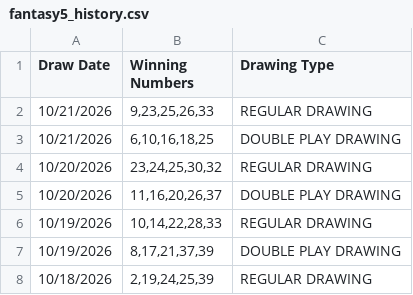
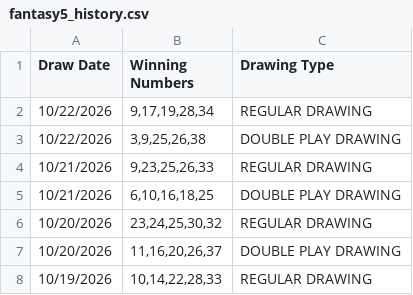
Before and after one commit to lrrycw3/lottery-pattern-explorer, a CSV file: data/fantasy5_history.csv, drawn as a sheet; only a part is shown; the shorter side is filled out with more unchanged rows; the diff names each change by its address in the sheet, - before the commit and + after, or states it on an @@ line.

Commit message:
Nightly results: 10/22/2026

```diff
--- a/data/fantasy5_history.csv
+++ b/data/fantasy5_history.csv
+row 2: 10/22/2026 | 9,17,19,28,34 | REGULAR DRAWING
+row 3: 10/22/2026 | 3,9,25,26,38 | DOUBLE PLAY DRAWING
```
